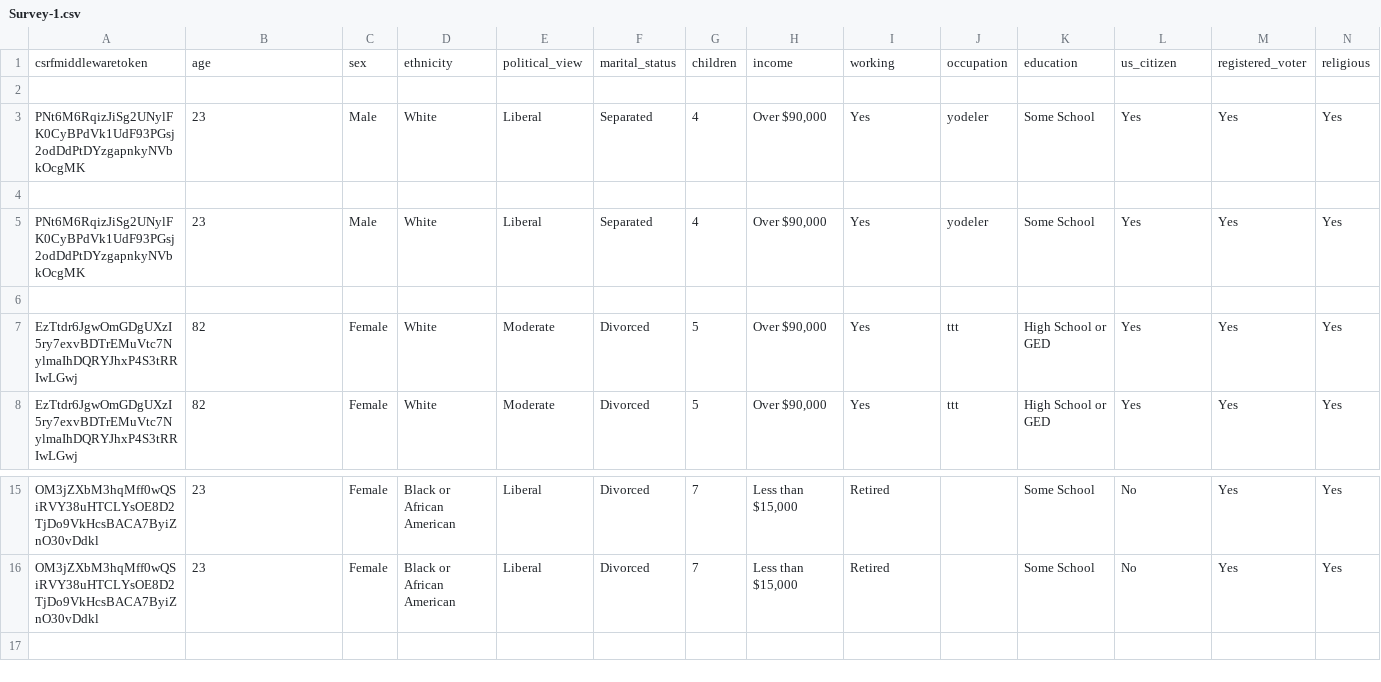
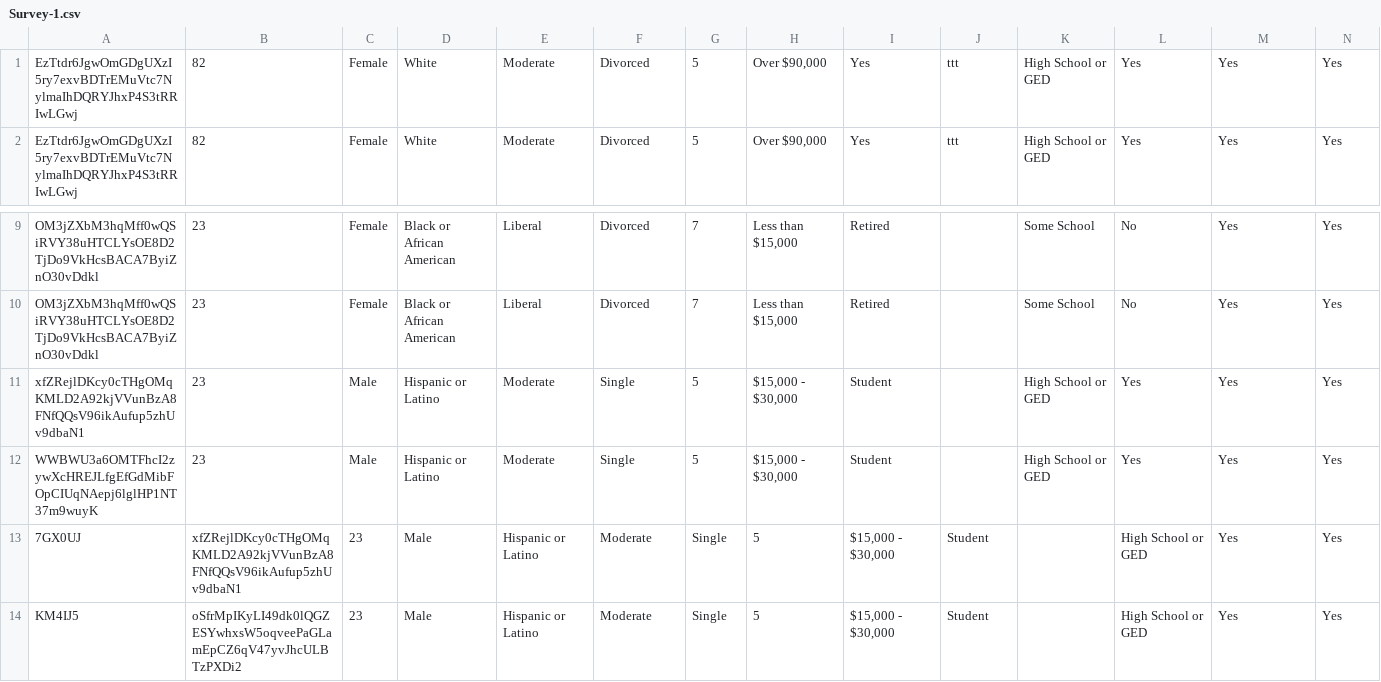
Before and after one commit to Brandt-moreThan4/LAFG---Website, a CSV file: LAFG/survey/data/survey_exports/Survey-1.csv, drawn as a sheet; only a part is shown, gaps mark what is left out; removed rows and columns are numbered as before the commit, all else as after; rows hold the shown columns only; the diff names each change by its address in the sheet, - before the commit and + after, or states it on an @@ line.

Commit message:
Survey export working decently

```diff
--- a/LAFG/survey/data/survey_exports/Survey-1.csv
+++ b/LAFG/survey/data/survey_exports/Survey-1.csv
-row 1: csrfmiddlewaretoken | age | sex | ethnicity | political_view | marital_status | children | income | working | occupation | education | us_citizen | registered_voter | religious
-row 2: (empty)
-row 3: PNt6M6RqizJiSg2UNylFK0CyBPdVk1UdF93PGsj2odDdPtDYzgapnkyNVbkOcgMK | 23 | Male | White | Liberal | Separated | 4 | Over $90,000 | Yes | yodeler | Some School | Yes | Yes | Yes
-row 4: (empty)
-row 5: PNt6M6RqizJiSg2UNylFK0CyBPdVk1UdF93PGsj2odDdPtDYzgapnkyNVbkOcgMK | 23 | Male | White | Liberal | Separated | 4 | Over $90,000 | Yes | yodeler | Some School | Yes | Yes | Yes
-row 6: (empty)
+row 11: xfZRejlDKcy0cTHgOMqKMLD2A92kjVVunBzA8FNfQQsV96ikAufup5zhUv9dbaN1 | 23 | Male | Hispanic or Latino | Moderate | Single | 5 | $15,000 - $30,000 | Student |  | High School or GED | Yes | Yes | Yes
+row 12: WWBWU3a6OMTFhcI2zywXcHREJLfgEfGdMibFOpCIUqNAepj6lglHP1NT37m9wuyK | 23 | Male | Hispanic or Latino | Moderate | Single | 5 | $15,000 - $30,000 | Student |  | High School or GED | Yes | Yes | Yes
+row 13: 7GX0UJ | xfZRejlDKcy0cTHgOMqKMLD2A92kjVVunBzA8FNfQQsV96ikAufup5zhUv9dbaN1 | 23 | Male | Hispanic or Latino | Moderate | Single | 5 | $15,000 - $30,000 | Student |  | High School or GED | Yes | Yes
+row 14: KM4IJ5 | oSfrMpIKyLI49dk0lQGZESYwhxsW5oqveePaGLamEpCZ6qV47yvJhcULBTzPXDi2 | 23 | Male | Hispanic or Latino | Moderate | Single | 5 | $15,000 - $30,000 | Student |  | High School or GED | Yes | Yes
```
Also changed, not shown: 5 other files.
